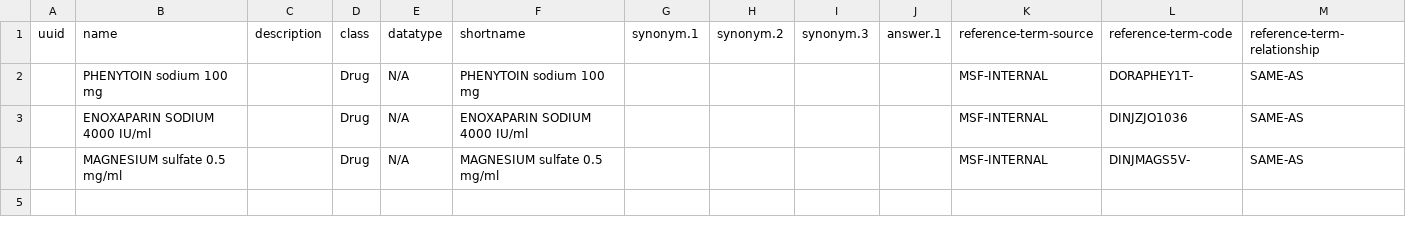
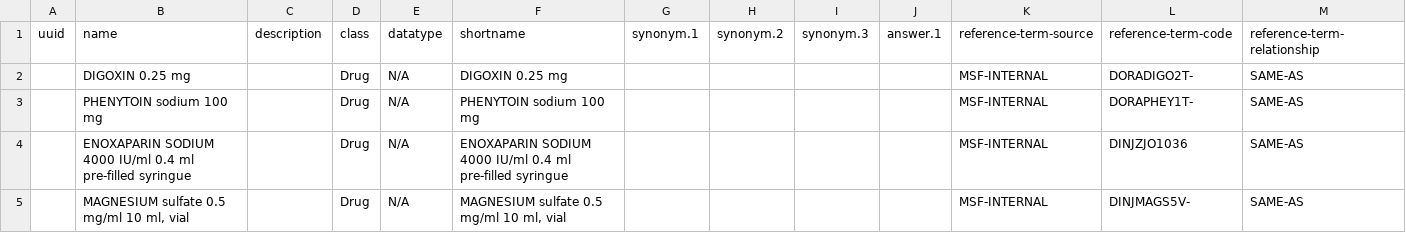
Before and after one commit to trodriguezmsf/amman-config, a CSV file: openmrs/ammancsv/release3.3/medications/Drug_Generic_Name_concepts.csv, drawn as a sheet.

```diff
--- a/openmrs/ammancsv/release3.3/medications/Drug_Generic_Name_concepts.csv
+++ b/openmrs/ammancsv/release3.3/medications/Drug_Generic_Name_concepts.csv
@@ -1,4 +1,5 @@
 uuid,name,description,class,datatype,shortname,synonym.1,synonym.2,synonym.3,answer.1,reference-term-source,reference-term-code,reference-term-relationship
+,DIGOXIN 0.25 mg,,Drug,N/A,DIGOXIN 0.25 mg,,,,,MSF-INTERNAL,DORADIGO2T-,SAME-AS
 ,PHENYTOIN sodium 100 mg,,Drug,N/A,PHENYTOIN sodium 100 mg,,,,,MSF-INTERNAL,DORAPHEY1T-,SAME-AS
-,ENOXAPARIN SODIUM 4000 IU/ml,,Drug,N/A,ENOXAPARIN SODIUM 4000 IU/ml,,,,,MSF-INTERNAL,DINJZJO1036,SAME-AS
-,MAGNESIUM sulfate 0.5 mg/ml,,Drug,N/A,MAGNESIUM sulfate 0.5 mg/ml,,,,,MSF-INTERNAL,DINJMAGS5V-,SAME-AS
+,ENOXAPARIN SODIUM 4000 IU/ml 0.4 ml pre-filled syringue,,Drug,N/A,ENOXAPARIN SODIUM 4000 IU/ml 0.4 ml pre-filled syringue,,,,,MSF-INTERNAL,DINJZJO1036,SAME-AS
+,"MAGNESIUM sulfate 0.5 mg/ml 10 ml, vial",,Drug,N/A,"MAGNESIUM sulfate 0.5 mg/ml 10 ml, vial",,,,,MSF-INTERNAL,DINJMAGS5V-,SAME-AS
```
Also changed, not shown: openmrs/ammancsv/release3.3/Diagnosis_Reference_Terms.csv, openmrs/ammancsv/release3.3/medications/Drugs.csv, 3 other files.
